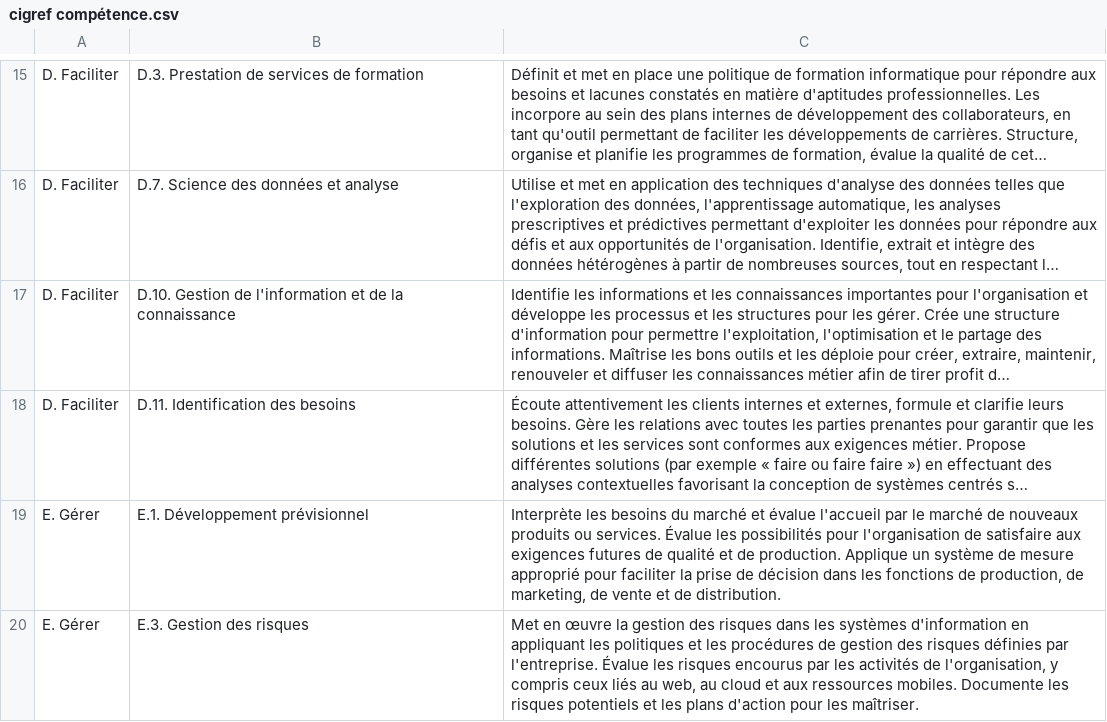
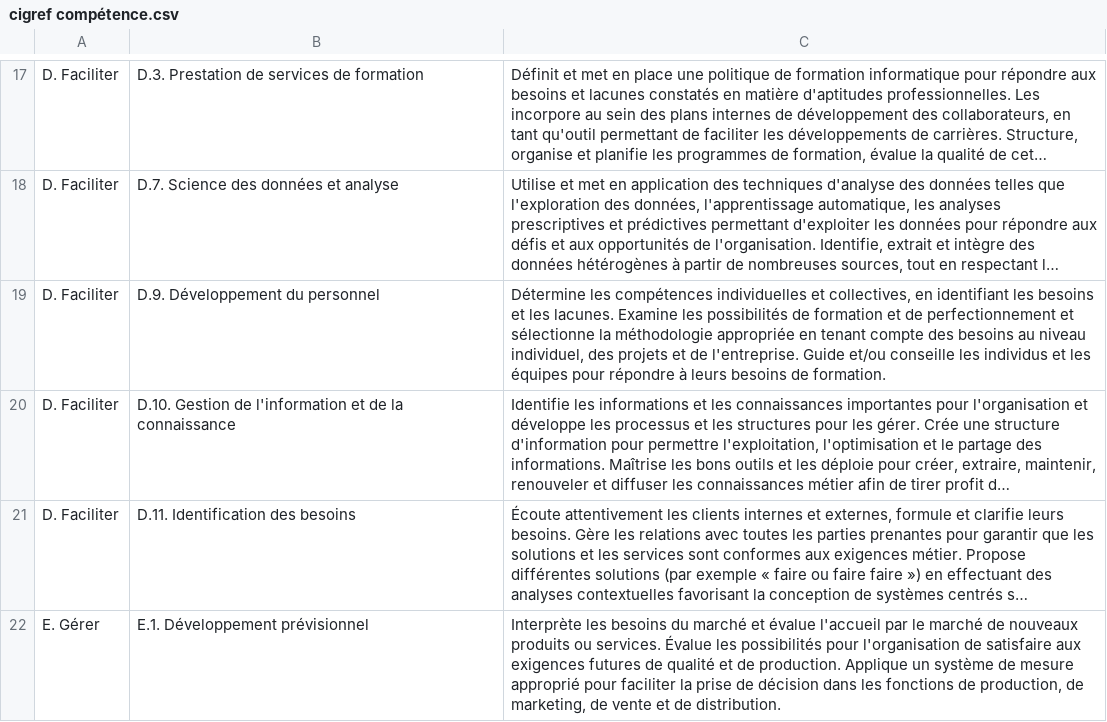
Before and after one commit to anthonybnl/projet-ia-generative, a CSV file: poc-referentiel-competence/cigref compétence.csv, drawn as a sheet; only a part is shown, gaps mark what is left out; the shorter side is filled out with more unchanged rows; long unchanged cells end in …; the diff covers the shown part only; the diff names each change by its address in the sheet, - before the commit and + after, or states it on an @@ line.

Commit message:
📝ref compétence : directeur de projet

```diff
--- a/poc-referentiel-competence/cigref compétence.csv
+++ b/poc-referentiel-competence/cigref compétence.csv
+row 19: D. Faciliter | D.9. Développement du personnel | Détermine les compétences individuelles et collectives, en identifiant les besoins et les lacunes. Examine les possibilités de formation et de perfectionnement et sélectionne la méthodologie appropriée en tenant compte des besoins au niveau individuel, des projets et de l'entreprise. Guide et/ou conseille les individus et les équipes pour répondre à leurs besoins de formation.
```
Also changed, not shown: 3 added rows elsewhere in this file, poc-referentiel-competence/cigref.csv.
